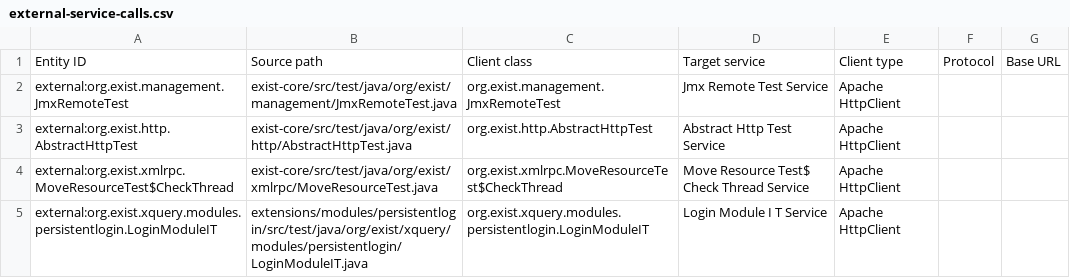
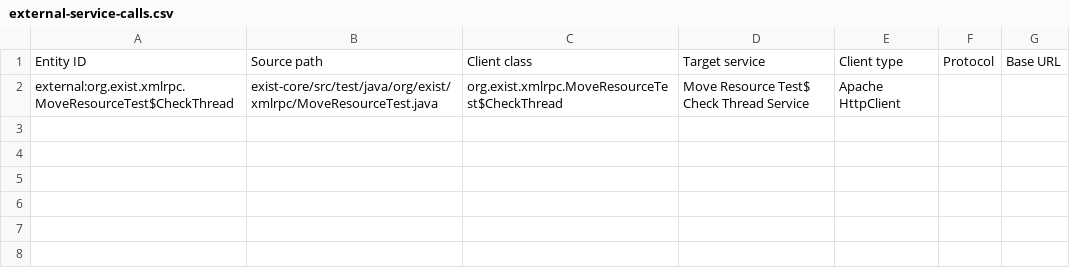
Before and after one commit to eXist-db/exist, a CSV file: .moderne/context/external-service-calls.csv, drawn as a sheet.

```diff
--- a/.moderne/context/external-service-calls.csv
+++ b/.moderne/context/external-service-calls.csv
@@ -1,5 +1,2 @@
 Entity ID,Source path,Client class,Target service,Client type,Protocol,Base URL
-external:org.exist.management.JmxRemoteTest,exist-core/src/test/java/org/exist/management/JmxRemoteTest.java,org.exist.management.JmxRemoteTest,Jmx Remote Test Service,Apache HttpClient,,
-external:org.exist.http.AbstractHttpTest,exist-core/src/test/java/org/exist/http/AbstractHttpTest.java,org.exist.http.AbstractHttpTest,Abstract Http Test Service,Apache HttpClient,,
 external:org.exist.xmlrpc.MoveResourceTest$CheckThread,exist-core/src/test/java/org/exist/xmlrpc/MoveResourceTest.java,org.exist.xmlrpc.MoveResourceTest$CheckThread,Move Resource Test$ Check Thread Service,Apache HttpClient,,
-external:org.exist.xquery.modules.persistentlogin.LoginModuleIT,extensions/modules/persistentlogin/src/test/java/org/exist/xquery/modules/persistentlogin/LoginModuleIT.java,org.exist.xquery.modules.persistentlogin.LoginModuleIT,Login Module I T Service,Apache HttpClient,,
```
Also changed, not shown: .moderne/context/coding-conventions.csv, .moderne/context/data-assets.csv, 13 other files.
